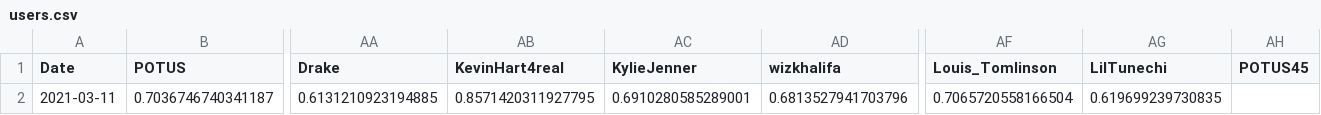
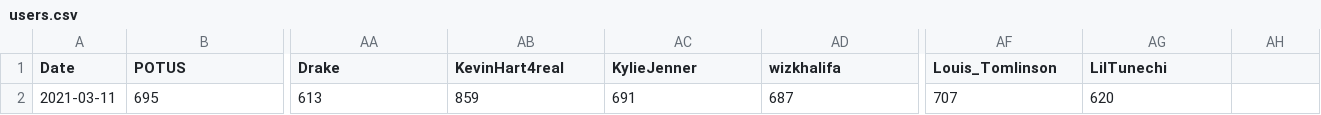
Before and after one commit to PatrickC05/twitter-sentiment, a CSV file: users.csv, drawn as a sheet; only a part is shown, gaps mark what is left out; removed rows and columns are numbered as before the commit, all else as after; rows hold the shown columns only; the diff names each change by its address in the sheet, - before the commit and + after, or states it on an @@ line.

```diff
--- a/users.csv
+++ b/users.csv
-AH1: POTUS45
+AH1: (empty)
-row 2: 2021-03-11 | 0.7036746740341187 | 0.6131210923194885 | 0.8571420311927795 | 0.6910280585289001 | 0.6813527941703796 | 0.7065720558166504 | 0.619699239730835
+row 2: 2021-03-11 | 695 | 613 | 859 | 691 | 687 | 707 | 620
```
Also changed, not shown: 3 other files.
